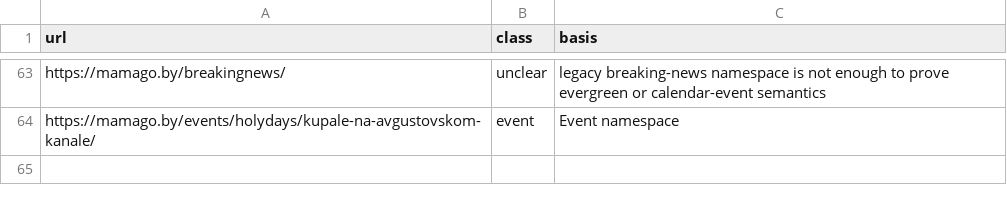
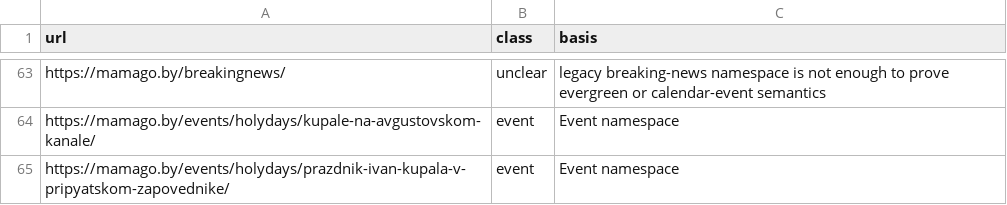
Before and after one commit to asoftby/mamago2, a CSV file: data/seo/url-class.csv, drawn as a sheet; only a part is shown, gaps mark what is left out; the diff names each change by its address in the sheet, - before the commit and + after, or states it on an @@ line.

Commit message:
test(seo): restore 63-row URL class fixture

```diff
--- a/data/seo/url-class.csv
+++ b/data/seo/url-class.csv
+row 65: https://mamago.by/events/holydays/prazdnik-ivan-kupala-v-pripyatskom-zapovednike/ | event | Event namespace
```
